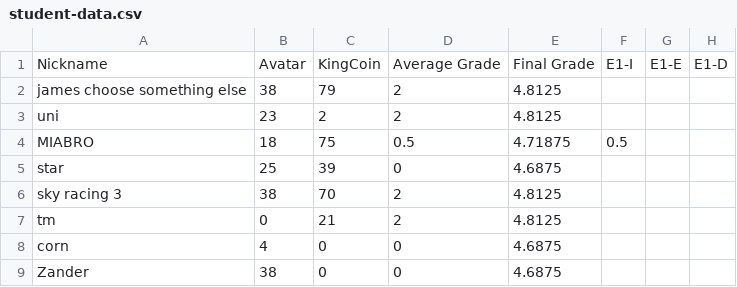
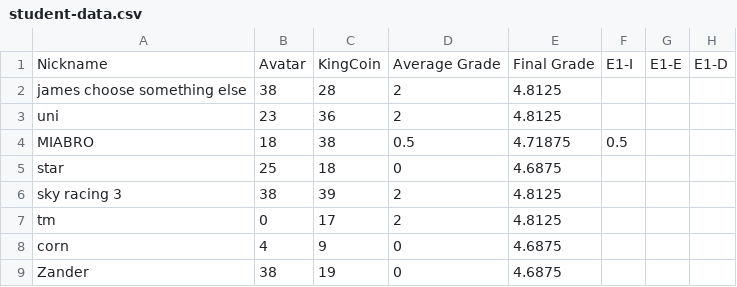
Before and after one commit to multixrulz/mr, a CSV file: rosa-sci/energy/status/student-data.csv, drawn as a sheet; only a part is shown; the diff names each change by its address in the sheet, - before the commit and + after, or states it on an @@ line.

Commit message:
Updated site 2026-05- 6

```diff
--- a/rosa-sci/energy/status/student-data.csv
+++ b/rosa-sci/energy/status/student-data.csv
-C2: 79
+C2: 28
-C3: 2
+C3: 36
-C4: 75
+C4: 38
-C5: 39
+C5: 18
-C6: 70
+C6: 39
-C7: 21
+C7: 17
-C8: 0
+C8: 9
-C9: 0
+C9: 19
```
